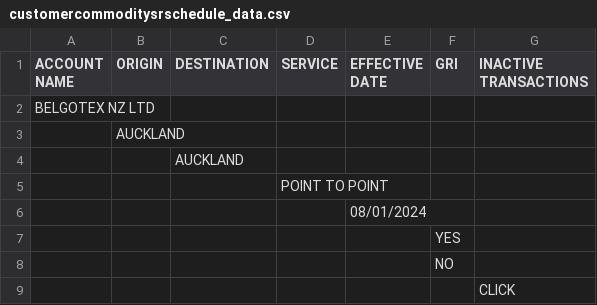
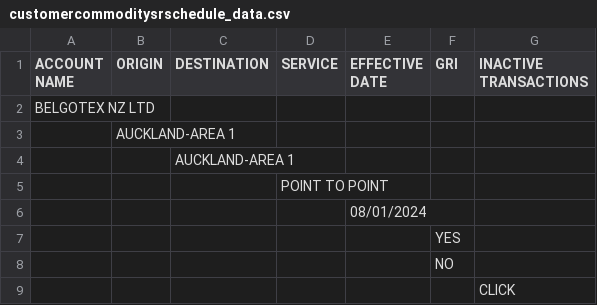
Before and after one commit to INSTIG8R/miwayneTestFront, a CSV file: data/customercommoditysrschedule_data.csv, drawn as a sheet.

```diff
--- a/data/customercommoditysrschedule_data.csv
+++ b/data/customercommoditysrschedule_data.csv
@@ -2,4 +2,4 @@ ACCOUNT NAME, ORIGIN, DESTINATION, SERVICE, EFFECTIVE DATE, GRI, INACTIVE TRANSA
 BELGOTEX NZ LTD,,,,,,
-,AUCKLAND,,,,,
-,,AUCKLAND,,,,
+,AUCKLAND-AREA 1,,,,,
+,,AUCKLAND-AREA 1,,,,
 ,,,POINT TO POINT,,,
```
Also changed, not shown: 14 other files.
